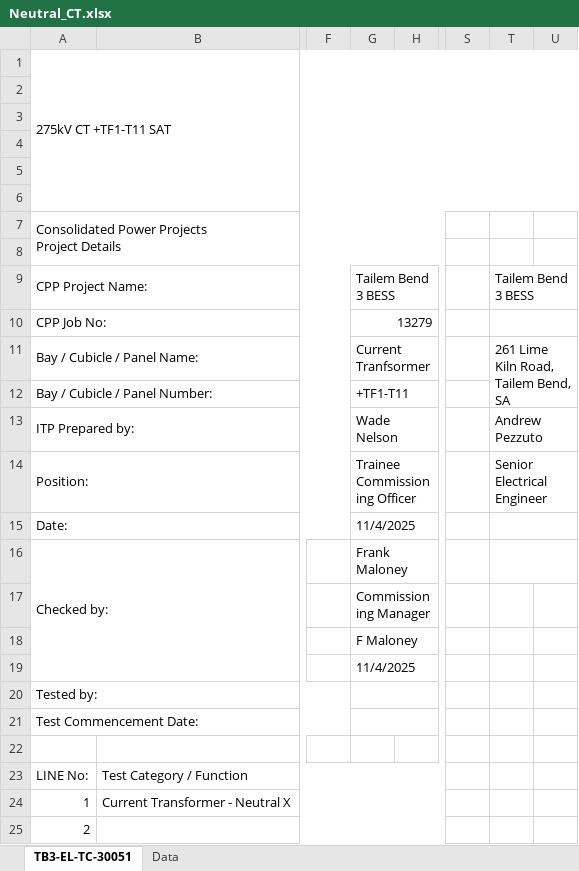
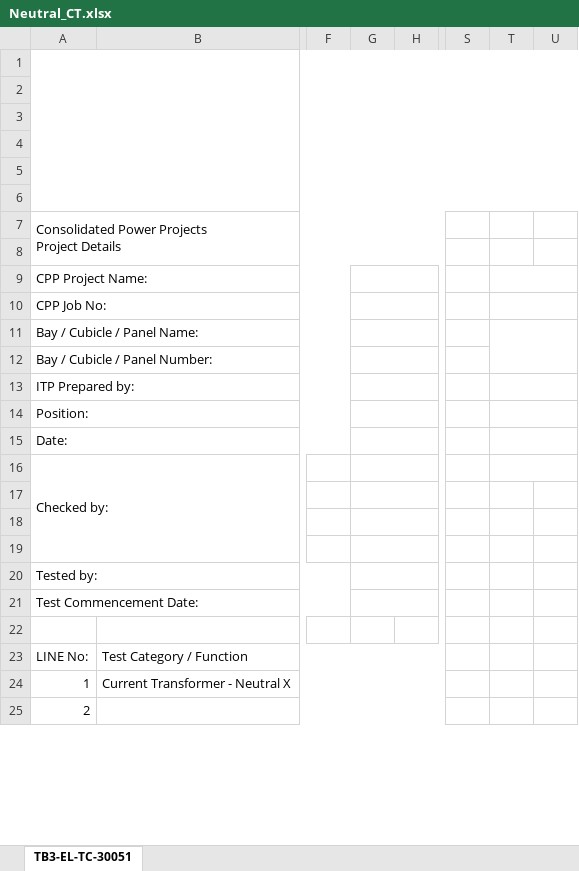
Before and after one commit to chrisheron086-svg/itc-generator, an Excel workbook: backend/templates/Neutral_CT.xlsx, sheet TB3-EL-TC-30051, drawn as a sheet; only a part is shown, gaps mark what is left out; values as stored, in another font and other column widths than the file's, no cell formats; charts and pictures not drawn; the diff names each change by its address in the sheet, - before the commit and + after, or states it on an @@ line.

```diff
--- a/backend/templates/Neutral_CT.xlsx (sheet TB3-EL-TC-30051)
+++ b/backend/templates/Neutral_CT.xlsx (sheet TB3-EL-TC-30051)
-sheet tab: Data
-A1: 275kV CT +TF1-T11 SAT
+A1: (empty)
-G9: Tailem Bend 3 BESS
+G9: (empty)
-T9: Tailem Bend 3 BESS
+T9: (empty)
-G10: 13279
+G10: (empty)
-G11: Current Tranfsormer
+G11: (empty)
-T11: 261 Lime Kiln Road, Tailem Bend, SA
+T11: (empty)
-G12: +TF1-T11
+G12: (empty)
-G13: Wade Nelson
+G13: (empty)
-T13: Andrew Pezzuto
+T13: (empty)
-G14: Trainee Commissioning Officer
+G14: (empty)
-T14: Senior Electrical Engineer
+T14: (empty)
-G15: 11/4/2025
+G15: (empty)
-G16: Frank Maloney
+G16: (empty)
-G17: Commissioning Manager
+G17: (empty)
-G18: F Maloney
+G18: (empty)
-G19: 11/4/2025
+G19: (empty)
```
Also changed, not shown: cell formats, charts or pictures, backend/templates/Current_Transformer.xlsx, backend/templates/Earth_Switch.xlsx, 12 other files.
